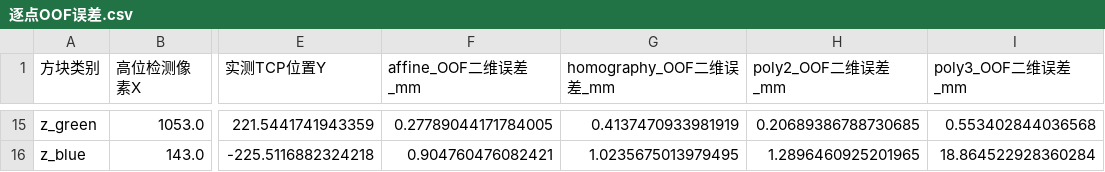
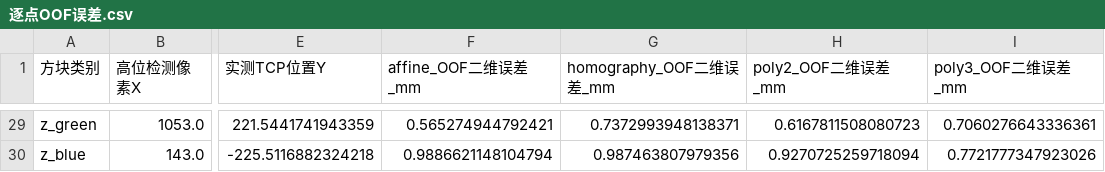
Before and after one commit to zhl474/-, a CSV file: tools/vision/像素-tcp标定结果与数据分析/方块/逐点OOF误差.csv, drawn as a sheet; only a part is shown, gaps mark what is left out; addresses are those after the commit; the diff covers the shown part only; the diff names each change by its address in the sheet, - before the commit and + after, or states it on an @@ line.

```diff
--- a/tools/vision/像素-tcp标定结果与数据分析/方块/逐点OOF误差.csv
+++ b/tools/vision/像素-tcp标定结果与数据分析/方块/逐点OOF误差.csv
-F29 (affine_OOF二维误差_mm): 0.27789044171784005
+F29 (affine_OOF二维误差_mm): 0.565274944792421
-G29 (homography_OOF二维误差_mm): 0.4137470933981919
+G29 (homography_OOF二维误差_mm): 0.7372993948138371
-H29 (poly2_OOF二维误差_mm): 0.20689386788730685
+H29 (poly2_OOF二维误差_mm): 0.6167811508080723
-I29 (poly3_OOF二维误差_mm): 0.553402844036568
+I29 (poly3_OOF二维误差_mm): 0.7060276643336361
-F30 (affine_OOF二维误差_mm): 0.904760476082421
+F30 (affine_OOF二维误差_mm): 0.9886621148104794
-G30 (homography_OOF二维误差_mm): 1.0235675013979495
+G30 (homography_OOF二维误差_mm): 0.987463807979356
-H30 (poly2_OOF二维误差_mm): 1.2896460925201965
+H30 (poly2_OOF二维误差_mm): 0.9270725259718094
-I30 (poly3_OOF二维误差_mm): 18.864522928360284
+I30 (poly3_OOF二维误差_mm): 0.7721777347923026
```
Also changed, not shown: 15 added rows, 1 removed row and 48 edited cells elsewhere in this file, tools/vision/像素-tcp标定结果与数据分析/方块/逐点OOF误差left侧.csv, tools/vision/像素-tcp标定结果与数据分析/方块/逐点OOF误差right侧.csv, 31 other files.
